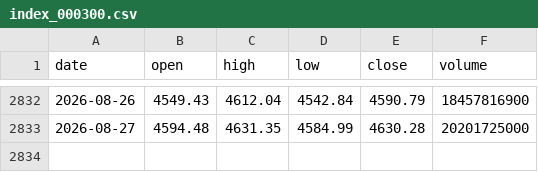
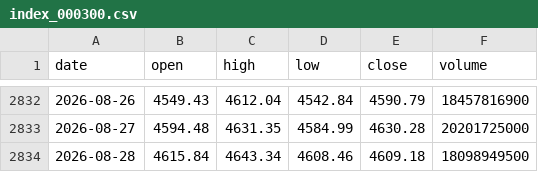
Before and after one commit to hawchou1995/quant-weight-system, a CSV file: index_000300.csv, drawn as a sheet; only a part is shown, gaps mark what is left out.

```diff
--- a/index_000300.csv
+++ b/index_000300.csv
@@ -2833 +2833,2 @@ date,open,high,low,close,volume
 2026-08-27,4594.48,4631.35,4584.99,4630.28,20201725000
+2026-08-28,4615.84,4643.34,4608.46,4609.18,18098949500
```
Also changed, not shown: 24 other files.
